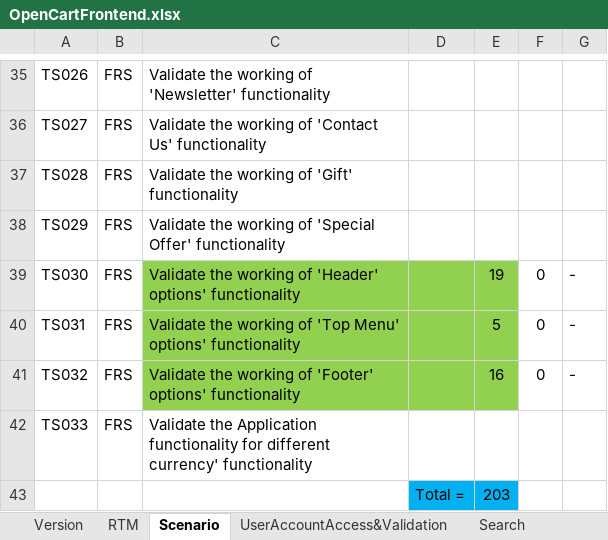
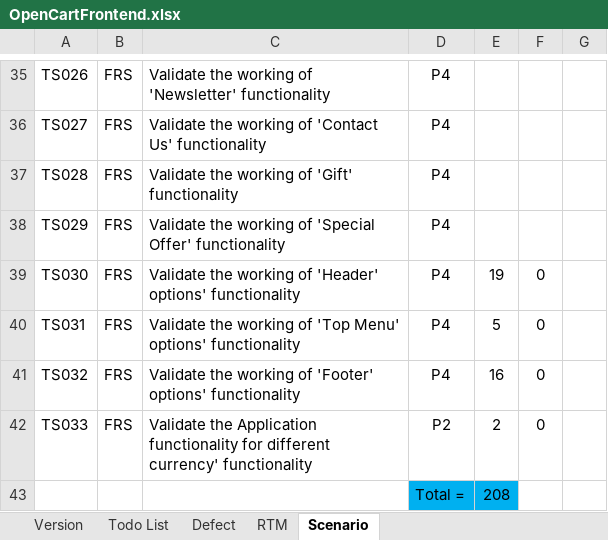
Before and after one commit to PawinThamruangthong/TestingSomething, an Excel workbook: manual test/Open cert/OpenCartFrontend.xlsx, sheet Scenario, drawn as a sheet; only a part is shown, gaps mark what is left out; values as stored, in another font and other column widths than the file's, no borders; conditional formats not drawn; the diff covers the shown part only; the diff names each change by its address in the sheet, - before the commit and + after, or states it on an @@ line.

```diff
--- a/manual test/Open cert/OpenCartFrontend.xlsx (sheet Scenario)
+++ b/manual test/Open cert/OpenCartFrontend.xlsx (sheet Scenario)
+sheet tab: Todo List
+sheet tab: Defect
-D35:D41: (empty)
+D35:D41: P4
-C39:E41 fill: #92D050
+C39:E41 fill: none
-G39:G41: -
+G39:G41: (empty)
-D42: (empty)
+D42: P2
-E42: (empty)
+E42: 2
-F42: (empty)
+F42: 0
-E43: 203
+E43: 208
```
Also changed, not shown: 36 edited cells and cell formats elsewhere in this sheet, sheet UserAccountAccess&Validation, sheet Header, other sheet tabs, charts or pictures, 1 other file.
